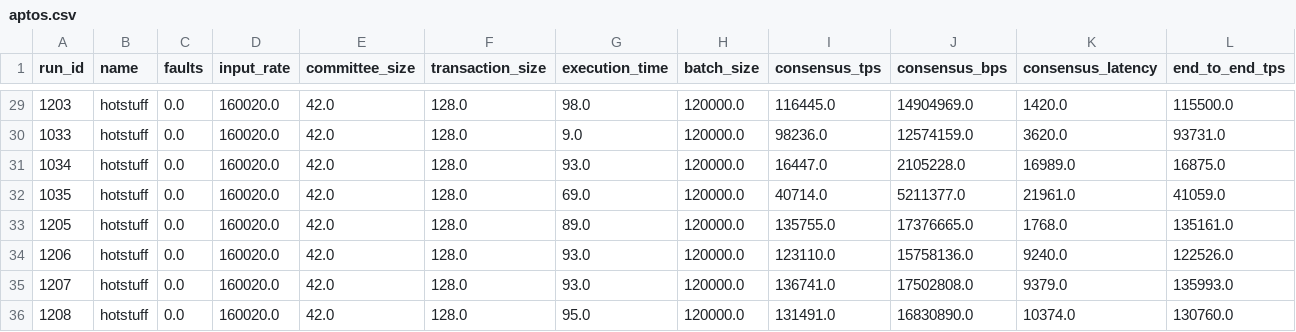
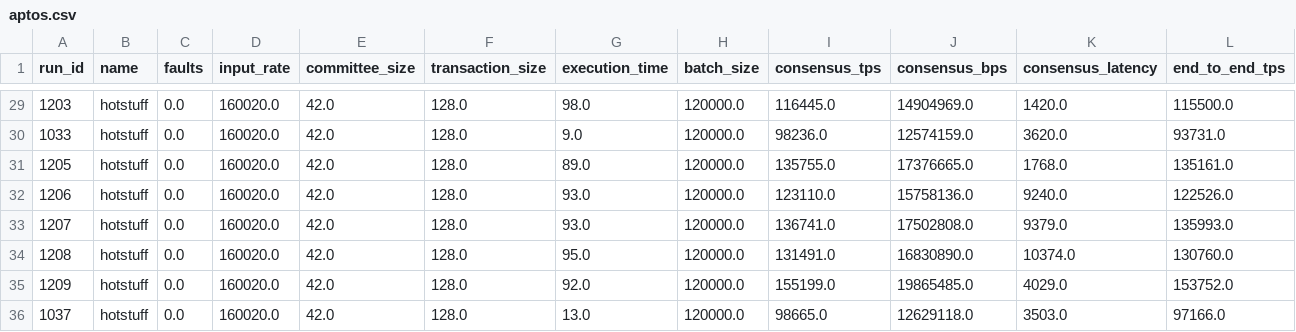
Before and after one commit to GeoDecConsensus/geo-analysis, a CSV file: data/geodec_hotstuff_2/aptos.csv, drawn as a sheet; only a part is shown, gaps mark what is left out; the shorter side is filled out with more unchanged rows; rows hold the shown columns only; the diff names each change by its address in the sheet, - before the commit and + after, or states it on an @@ line.

```diff
--- a/data/geodec_hotstuff_2/aptos.csv
+++ b/data/geodec_hotstuff_2/aptos.csv
-row 31: 1034 | hotstuff | 0.0 | 160020.0 | 42.0 | 128.0 | 93.0 | 120000.0 | 16447.0 | 2105228.0 | 16989.0 | 16875.0
-row 32: 1035 | hotstuff | 0.0 | 160020.0 | 42.0 | 128.0 | 69.0 | 120000.0 | 40714.0 | 5211377.0 | 21961.0 | 41059.0
```
Also changed, not shown: data/geodec_cometbft/solana.csv, 30 other files.
